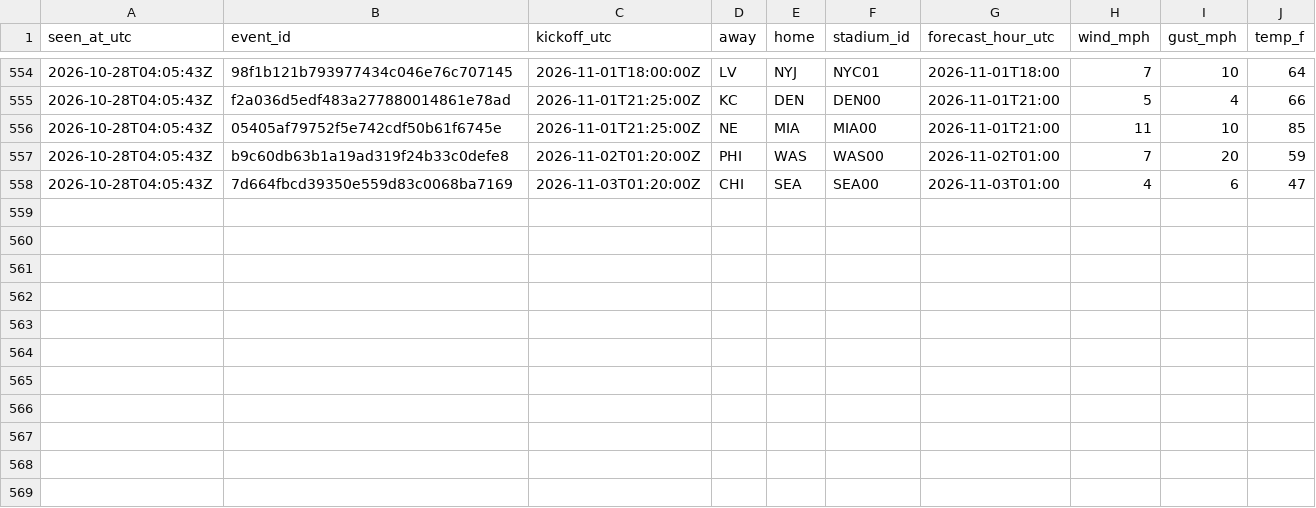
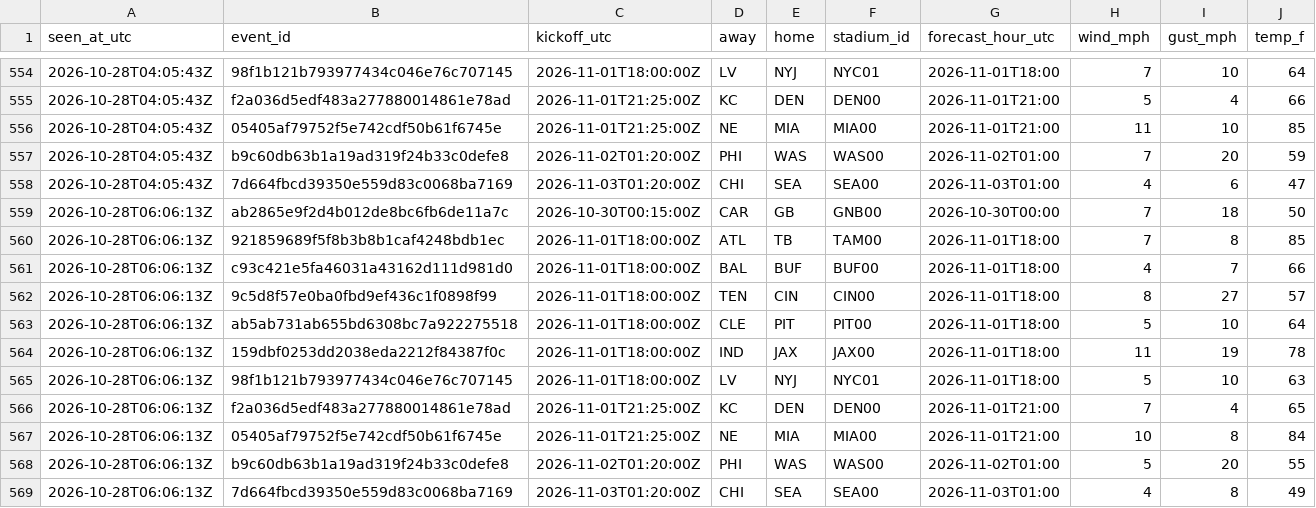
Before and after one commit to James72766/nfl-47-tracker, a CSV file: data/wind-forecasts.csv, drawn as a sheet; only a part is shown, gaps mark what is left out; the diff names each change by its address in the sheet, - before the commit and + after, or states it on an @@ line.

```diff
--- a/data/wind-forecasts.csv
+++ b/data/wind-forecasts.csv
+row 559: 2026-10-28T06:06:13Z | ab2865e9f2d4b012de8bc6fb6de11a7c | 2026-10-30T00:15:00Z | CAR | GB | GNB00 | 2026-10-30T00:00 | 7 | 18 | 50
+row 560: 2026-10-28T06:06:13Z | 921859689f5f8b3b8b1caf4248bdb1ec | 2026-11-01T18:00:00Z | ATL | TB | TAM00 | 2026-11-01T18:00 | 7 | 8 | 85
+row 561: 2026-10-28T06:06:13Z | c93c421e5fa46031a43162d111d981d0 | 2026-11-01T18:00:00Z | BAL | BUF | BUF00 | 2026-11-01T18:00 | 4 | 7 | 66
+row 562: 2026-10-28T06:06:13Z | 9c5d8f57e0ba0fbd9ef436c1f0898f99 | 2026-11-01T18:00:00Z | TEN | CIN | CIN00 | 2026-11-01T18:00 | 8 | 27 | 57
+row 563: 2026-10-28T06:06:13Z | ab5ab731ab655bd6308bc7a922275518 | 2026-11-01T18:00:00Z | CLE | PIT | PIT00 | 2026-11-01T18:00 | 5 | 10 | 64
+row 564: 2026-10-28T06:06:13Z | 159dbf0253dd2038eda2212f84387f0c | 2026-11-01T18:00:00Z | IND | JAX | JAX00 | 2026-11-01T18:00 | 11 | 19 | 78
+row 565: 2026-10-28T06:06:13Z | 98f1b121b793977434c046e76c707145 | 2026-11-01T18:00:00Z | LV | NYJ | NYC01 | 2026-11-01T18:00 | 5 | 10 | 63
+row 566: 2026-10-28T06:06:13Z | f2a036d5edf483a277880014861e78ad | 2026-11-01T21:25:00Z | KC | DEN | DEN00 | 2026-11-01T21:00 | 7 | 4 | 65
+row 567: 2026-10-28T06:06:13Z | 05405af79752f5e742cdf50b61f6745e | 2026-11-01T21:25:00Z | NE | MIA | MIA00 | 2026-11-01T21:00 | 10 | 8 | 84
+row 568: 2026-10-28T06:06:13Z | b9c60db63b1a19ad319f24b33c0defe8 | 2026-11-02T01:20:00Z | PHI | WAS | WAS00 | 2026-11-02T01:00 | 5 | 20 | 55
+row 569: 2026-10-28T06:06:13Z | 7d664fbcd39350e559d83c0068ba7169 | 2026-11-03T01:20:00Z | CHI | SEA | SEA00 | 2026-11-03T01:00 | 4 | 8 | 49
```
Also changed, not shown: data/betmgm-lines.csv, data/research-flags.csv, 1 other file.
